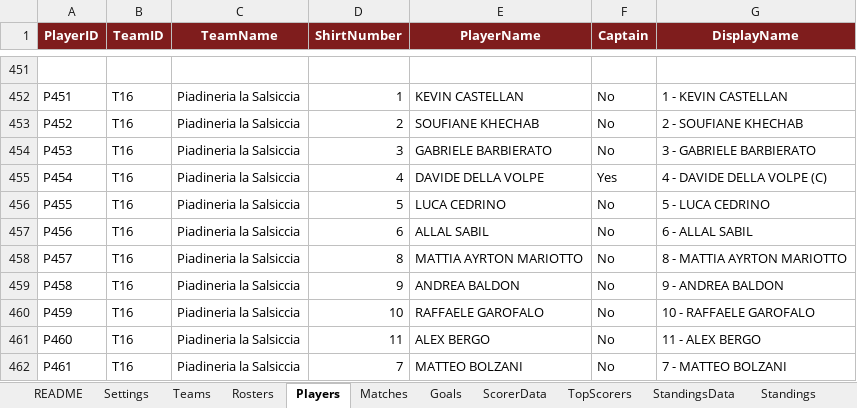
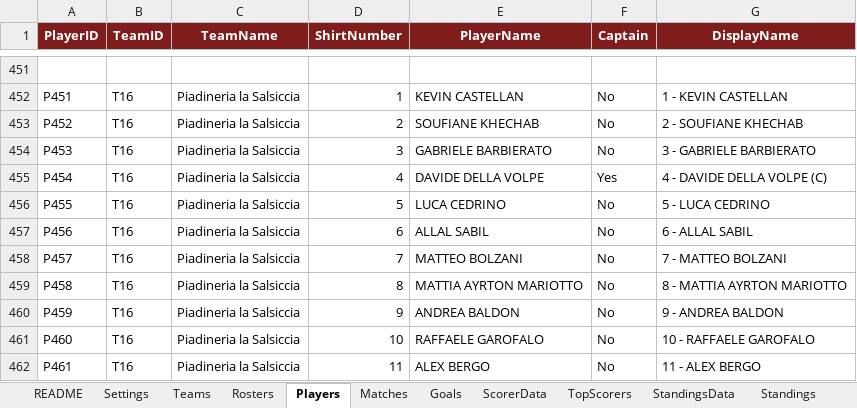
Before and after one commit to Danielm222/12orebosaro, an Excel workbook: 12HBosaro_manager.xlsx, sheet Players, drawn as a sheet; only a part is shown, gaps mark what is left out; values as stored, in another font and other column widths than the file's, no borders; the diff names each change by its address in the sheet, - before the commit and + after, or states it on an @@ line.

```diff
--- a/12HBosaro_manager.xlsx (sheet Players)
+++ b/12HBosaro_manager.xlsx (sheet Players)
-D458 (ShirtNumber): 8
+D458 (ShirtNumber): 7
-E458 (PlayerName): MATTIA AYRTON MARIOTTO
+E458 (PlayerName): MATTEO BOLZANI
-G458 (DisplayName): 8 - MATTIA AYRTON MARIOTTO
+G458 (DisplayName): 7 - MATTEO BOLZANI
-D459 (ShirtNumber): 9
+D459 (ShirtNumber): 8
-E459 (PlayerName): ANDREA BALDON
+E459 (PlayerName): MATTIA AYRTON MARIOTTO
-G459 (DisplayName): 9 - ANDREA BALDON
+G459 (DisplayName): 8 - MATTIA AYRTON MARIOTTO
-D460 (ShirtNumber): 10
+D460 (ShirtNumber): 9
-E460 (PlayerName): RAFFAELE GAROFALO
+E460 (PlayerName): ANDREA BALDON
-G460 (DisplayName): 10 - RAFFAELE GAROFALO
+G460 (DisplayName): 9 - ANDREA BALDON
-D461 (ShirtNumber): 11
+D461 (ShirtNumber): 10
-E461 (PlayerName): ALEX BERGO
+E461 (PlayerName): RAFFAELE GAROFALO
-G461 (DisplayName): 11 - ALEX BERGO
+G461 (DisplayName): 10 - RAFFAELE GAROFALO
-D462 (ShirtNumber): 7
+D462 (ShirtNumber): 11
-E462 (PlayerName): MATTEO BOLZANI
+E462 (PlayerName): ALEX BERGO
-G462 (DisplayName): 7 - MATTEO BOLZANI
+G462 (DisplayName): 11 - ALEX BERGO
```
Also changed, not shown: sheet ScorerData, sheet Rosters, sheet Validation, formulas that keep their value.
